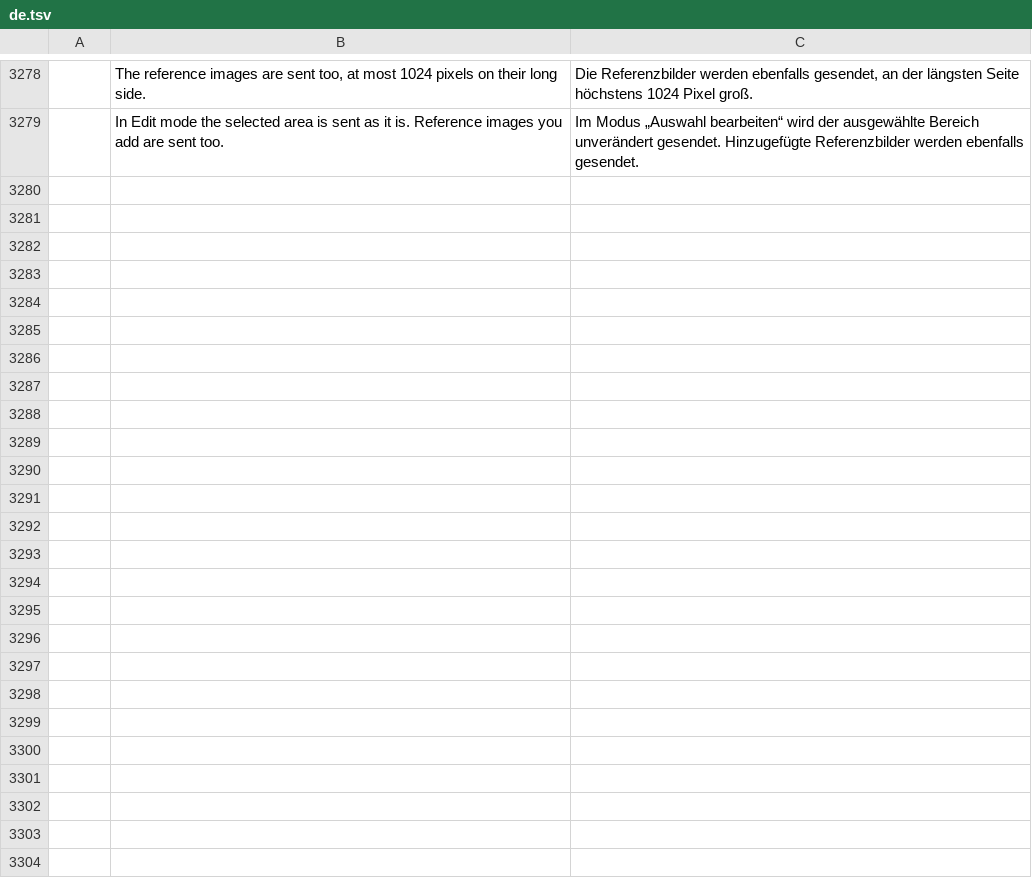
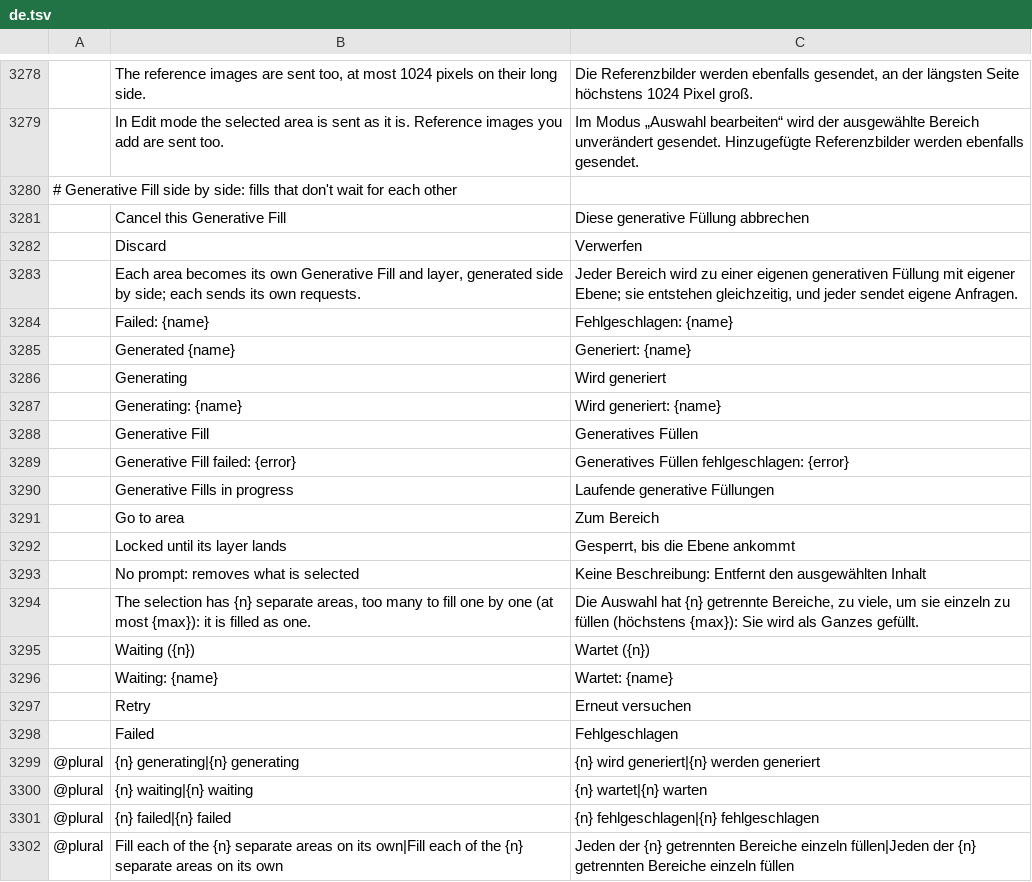
Before and after one commit to alvarohn/photocraft, a TSV file: crates/ui-egui/src/i18n/de.tsv, drawn as a sheet; only a part is shown, gaps mark what is left out; the diff names each change by its address in the sheet, - before the commit and + after, or states it on an @@ line.

```diff
--- a/crates/ui-egui/src/i18n/de.tsv
+++ b/crates/ui-egui/src/i18n/de.tsv
+row 3280: # Generative Fill side by side: fills that don't wait for each other
+row 3281:  | Cancel this Generative Fill | Diese generative Füllung abbrechen
+row 3282:  | Discard | Verwerfen
+row 3283:  | Each area becomes its own Generative Fill and layer, generated side by side; each sends its own requests. | Jeder Bereich wird zu einer eigenen generativen Füllung mit eigener Ebene; sie entstehen gleichzeitig, und jeder sendet eigene Anfragen.
+row 3284:  | Failed: {name} | Fehlgeschlagen: {name}
+row 3285:  | Generated {name} | Generiert: {name}
+row 3286:  | Generating | Wird generiert
+row 3287:  | Generating: {name} | Wird generiert: {name}
+row 3288:  | Generative Fill | Generatives Füllen
+row 3289:  | Generative Fill failed: {error} | Generatives Füllen fehlgeschlagen: {error}
+row 3290:  | Generative Fills in progress | Laufende generative Füllungen
+row 3291:  | Go to area | Zum Bereich
+row 3292:  | Locked until its layer lands | Gesperrt, bis die Ebene ankommt
+row 3293:  | No prompt: removes what is selected | Keine Beschreibung: Entfernt den ausgewählten Inhalt
+row 3294:  | The selection has {n} separate areas, too many to fill one by one (at most {max}): it is filled as one. | Die Auswahl hat {n} getrennte Bereiche, zu viele, um sie einzeln zu füllen (höchstens {max}): Sie wird als Ganzes gefüllt.
+row 3295:  | Waiting ({n}) | Wartet ({n})
+row 3296:  | Waiting: {name} | Wartet: {name}
+row 3297:  | Retry | Erneut versuchen
+row 3298:  | Failed | Fehlgeschlagen
+row 3299: @plural | {n} generating|{n} generating | {n} wird generiert|{n} werden generiert
+row 3300: @plural | {n} waiting|{n} waiting | {n} wartet|{n} warten
+row 3301: @plural | {n} failed|{n} failed | {n} fehlgeschlagen|{n} fehlgeschlagen
+row 3302: @plural | Fill each of the {n} separate areas on its own|Fill each of the {n} separate areas on its own | Jeden der {n} getrennten Bereiche einzeln füllen|Jeden der {n} getrennten Bereiche einzeln füllen
```
Also changed, not shown: crates/ui-egui/src/i18n/el.tsv, crates/ui-egui/src/i18n/ja.tsv, 28 other files.
